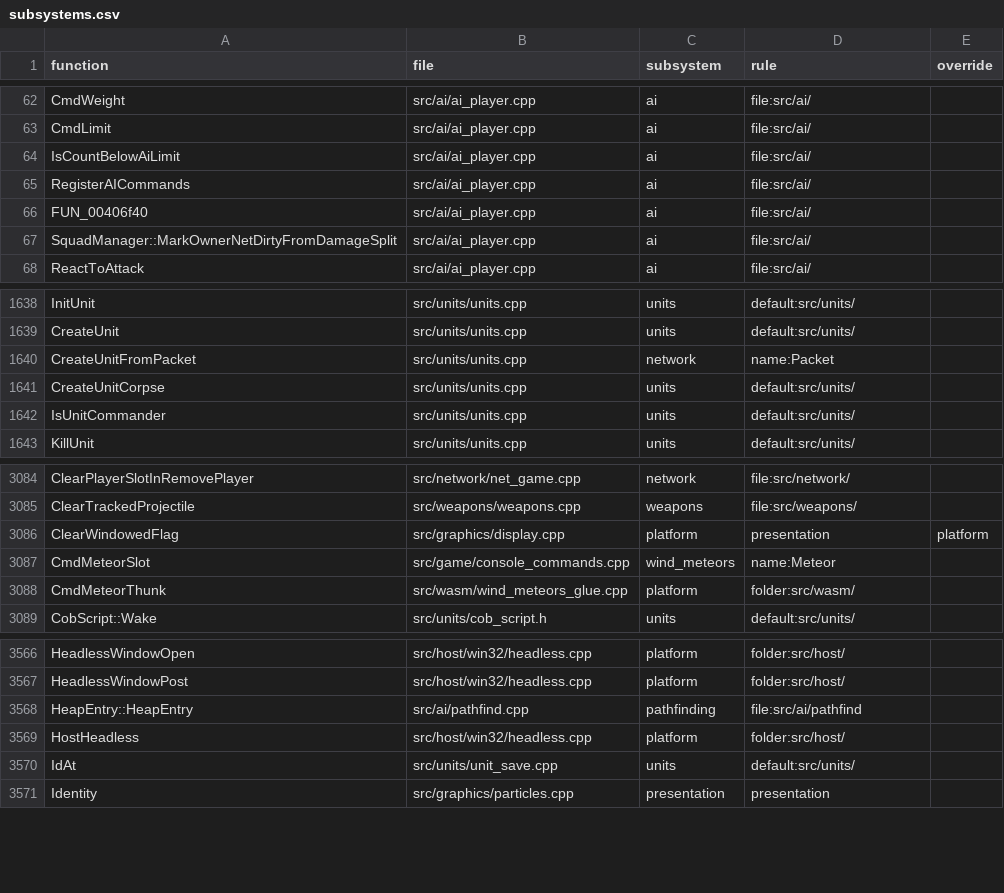
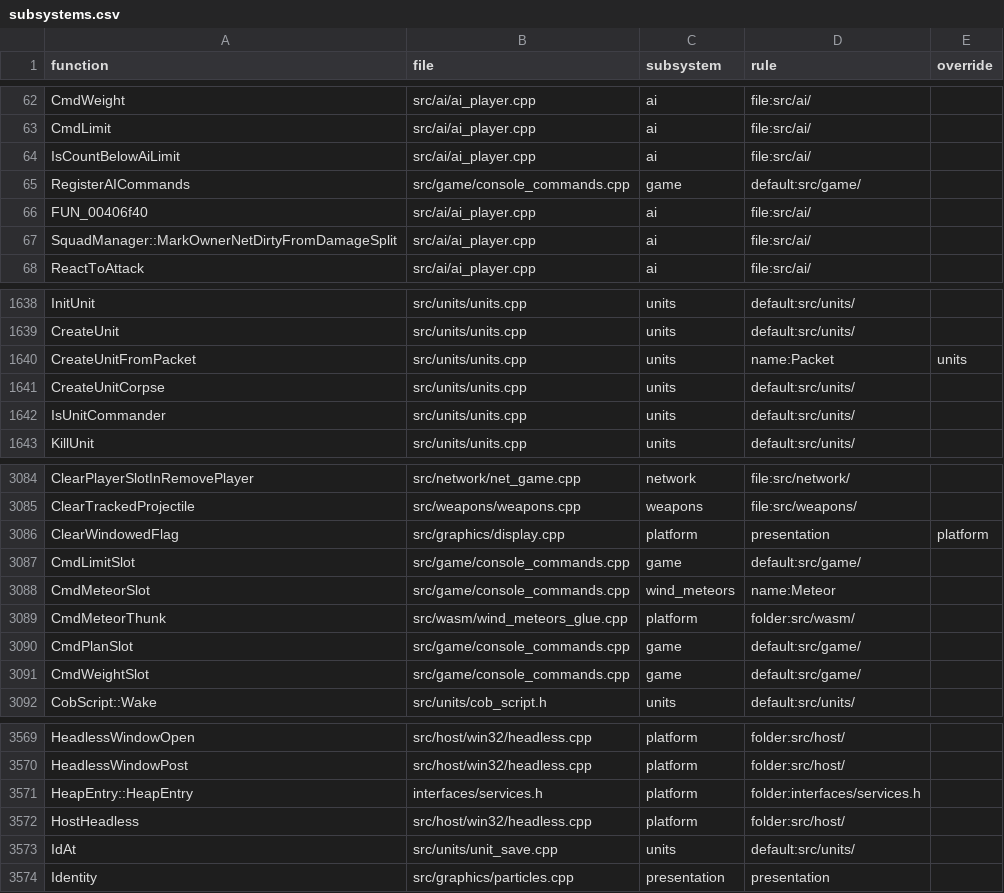
Before and after one commit to ozgb/byte-tactics-moddable, a CSV file: data/subsystems.csv, drawn as a sheet; only a part is shown, gaps mark what is left out.

```diff
--- a/data/subsystems.csv
+++ b/data/subsystems.csv
@@ -64,3 +64,3 @@ CmdLimit,src/ai/ai_player.cpp,ai,file:src/ai/,
 IsCountBelowAiLimit,src/ai/ai_player.cpp,ai,file:src/ai/,
-RegisterAICommands,src/ai/ai_player.cpp,ai,file:src/ai/,
+RegisterAICommands,src/game/console_commands.cpp,game,default:src/game/,
 FUN_00406f40,src/ai/ai_player.cpp,ai,file:src/ai/,
@@ -1639,3 +1639,3 @@ InitUnit,src/units/units.cpp,units,default:src/units/,
 CreateUnit,src/units/units.cpp,units,default:src/units/,
-CreateUnitFromPacket,src/units/units.cpp,network,name:Packet,
+CreateUnitFromPacket,src/units/units.cpp,units,name:Packet,units
 CreateUnitCorpse,src/units/units.cpp,units,default:src/units/,
@@ -3086,4 +3086,7 @@ ClearTrackedProjectile,src/weapons/weapons.cpp,weapons,file:src/weapons/,
 ClearWindowedFlag,src/graphics/display.cpp,platform,presentation,platform
+CmdLimitSlot,src/game/console_commands.cpp,game,default:src/game/,
 CmdMeteorSlot,src/game/console_commands.cpp,wind_meteors,name:Meteor,
 CmdMeteorThunk,src/wasm/wind_meteors_glue.cpp,platform,folder:src/wasm/,
+CmdPlanSlot,src/game/console_commands.cpp,game,default:src/game/,
+CmdWeightSlot,src/game/console_commands.cpp,game,default:src/game/,
 CobScript::Wake,src/units/cob_script.h,units,default:src/units/,
@@ -3567,3 +3570,3 @@ HeadlessWindowOpen,src/host/win32/headless.cpp,platform,folder:src/host/,
 HeadlessWindowPost,src/host/win32/headless.cpp,platform,folder:src/host/,
-HeapEntry::HeapEntry,src/ai/pathfind.cpp,pathfinding,file:src/ai/pathfind,
+HeapEntry::HeapEntry,interfaces/services.h,platform,folder:interfaces/services.h,
 HostHeadless,src/host/win32/headless.cpp,platform,folder:src/host/,
```
Also changed, not shown: 1 other file.
